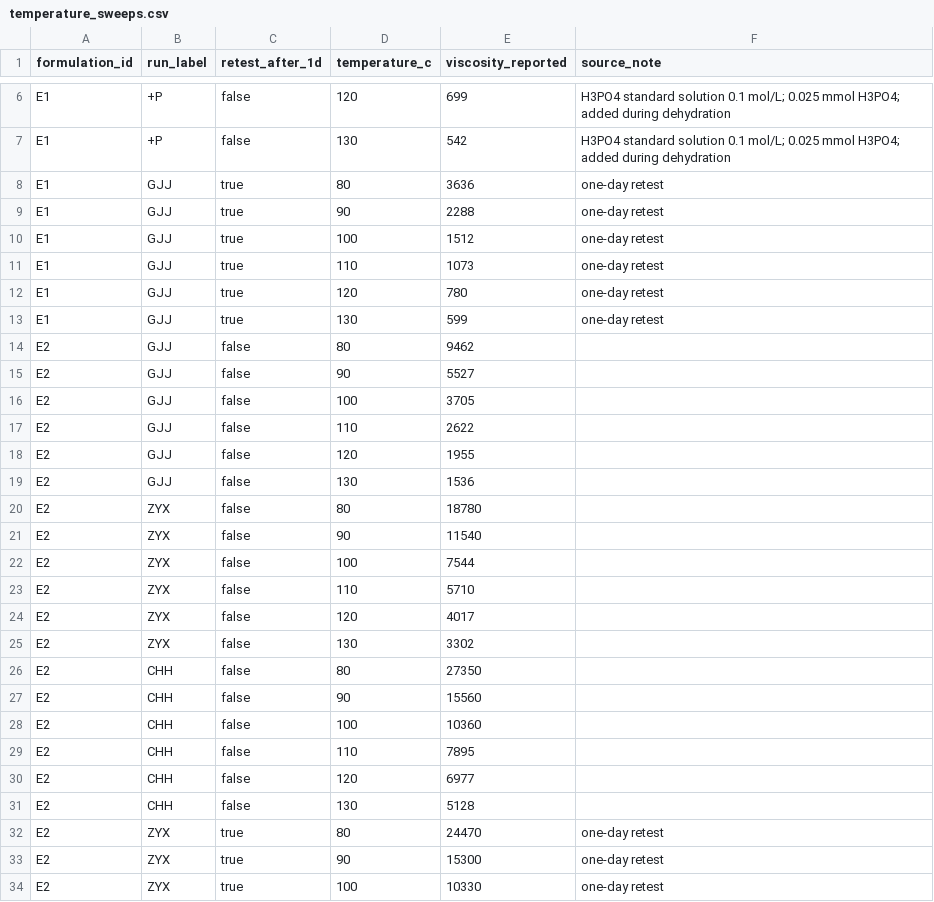
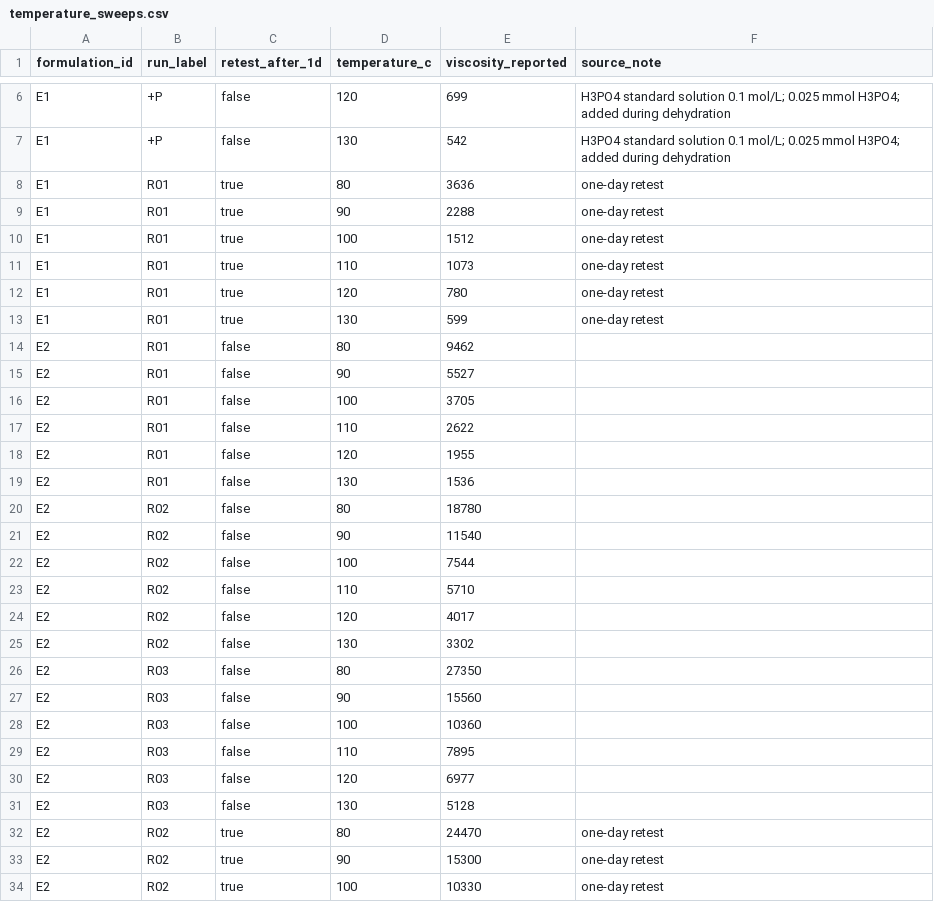
Before and after one commit to stloendays/PUR-NEW, a CSV file: data/temperature_sweeps.csv, drawn as a sheet; only a part is shown, gaps mark what is left out; the diff covers the shown part only.

Commit message:
Anonymize realization labels with standard codes

```diff
--- a/data/temperature_sweeps.csv
+++ b/data/temperature_sweeps.csv
@@ -7,28 +7,28 @@ E1,+P,false,120,699,H3PO4 standard solution 0.1 mol/L; 0.025 mmol H3PO4; added d
 E1,+P,false,130,542,H3PO4 standard solution 0.1 mol/L; 0.025 mmol H3PO4; added during dehydration
-E1,GJJ,true,80,3636,one-day retest
-E1,GJJ,true,90,2288,one-day retest
-E1,GJJ,true,100,1512,one-day retest
-E1,GJJ,true,110,1073,one-day retest
-E1,GJJ,true,120,780,one-day retest
-E1,GJJ,true,130,599,one-day retest
-E2,GJJ,false,80,9462,
-E2,GJJ,false,90,5527,
-E2,GJJ,false,100,3705,
-E2,GJJ,false,110,2622,
-E2,GJJ,false,120,1955,
-E2,GJJ,false,130,1536,
-E2,ZYX,false,80,18780,
-E2,ZYX,false,90,11540,
-E2,ZYX,false,100,7544,
-E2,ZYX,false,110,5710,
-E2,ZYX,false,120,4017,
-E2,ZYX,false,130,3302,
-E2,CHH,false,80,27350,
-E2,CHH,false,90,15560,
-E2,CHH,false,100,10360,
-E2,CHH,false,110,7895,
-E2,CHH,false,120,6977,
-E2,CHH,false,130,5128,
-E2,ZYX,true,80,24470,one-day retest
-E2,ZYX,true,90,15300,one-day retest
-E2,ZYX,true,100,10330,one-day retest
+E1,R01,true,80,3636,one-day retest
+E1,R01,true,90,2288,one-day retest
+E1,R01,true,100,1512,one-day retest
+E1,R01,true,110,1073,one-day retest
+E1,R01,true,120,780,one-day retest
+E1,R01,true,130,599,one-day retest
+E2,R01,false,80,9462,
+E2,R01,false,90,5527,
+E2,R01,false,100,3705,
+E2,R01,false,110,2622,
+E2,R01,false,120,1955,
+E2,R01,false,130,1536,
+E2,R02,false,80,18780,
+E2,R02,false,90,11540,
+E2,R02,false,100,7544,
+E2,R02,false,110,5710,
+E2,R02,false,120,4017,
+E2,R02,false,130,3302,
+E2,R03,false,80,27350,
+E2,R03,false,90,15560,
+E2,R03,false,100,10360,
+E2,R03,false,110,7895,
+E2,R03,false,120,6977,
+E2,R03,false,130,5128,
+E2,R02,true,80,24470,one-day retest
+E2,R02,true,90,15300,one-day retest
+E2,R02,true,100,10330,one-day retest
```
Also changed, not shown: 9 edited cells elsewhere in this file.
